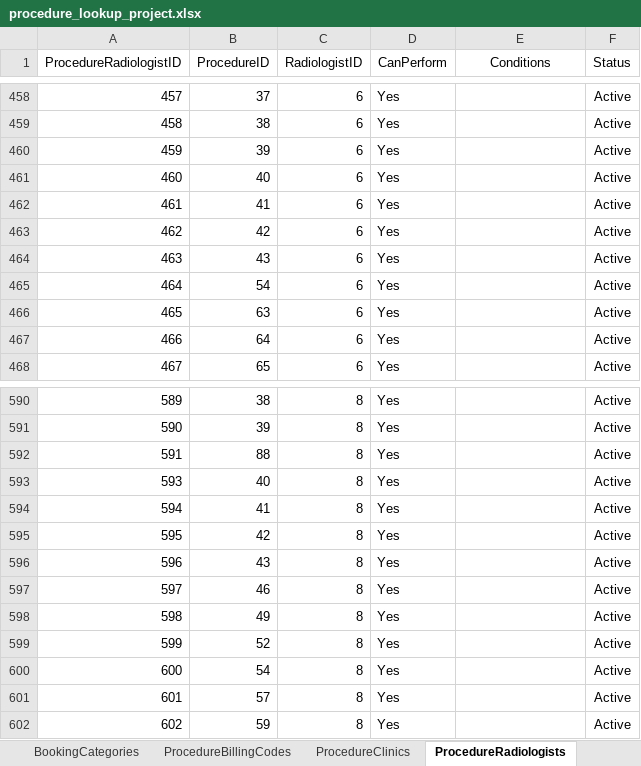
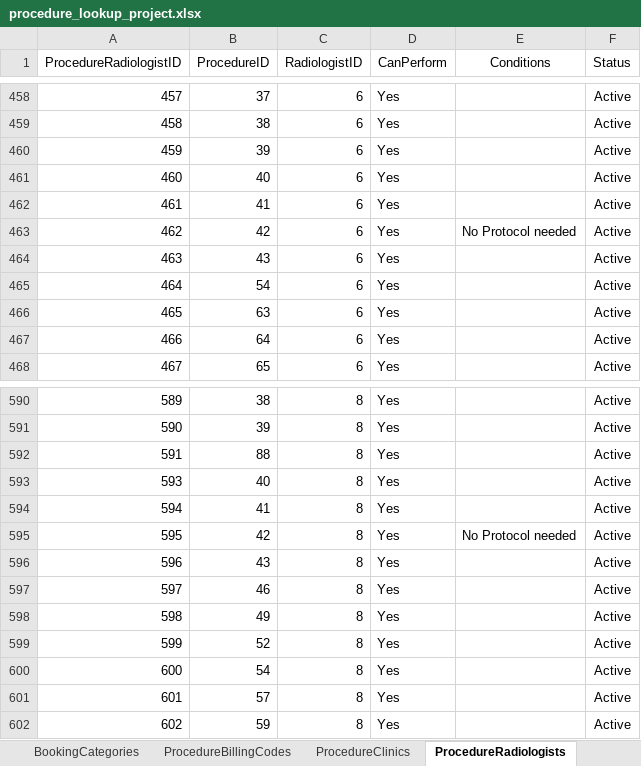
Before and after one commit to kngjms15/procedure-lookup-app, an Excel workbook: procedure_lookup_project.xlsx, sheet ProcedureRadiologists, drawn as a sheet; only a part is shown, gaps mark what is left out; values as stored, in another font and other column widths than the file's, no borders; charts and pictures and conditional formats and table styles not drawn; the diff names each change by its address in the sheet, - before the commit and + after, or states it on an @@ line.

Commit message:
Updated Trigger Point Injection for Dr Elzein, Dr Dunn no protocol required

```diff
--- a/procedure_lookup_project.xlsx (sheet ProcedureRadiologists)
+++ b/procedure_lookup_project.xlsx (sheet ProcedureRadiologists)
-E463 (Conditions): (empty)
+E463 (Conditions): No Protocol needed
-E595 (Conditions): (empty)
+E595 (Conditions): No Protocol needed
```
Also changed, not shown: sheet ProcedureBookingCategories, sheet ProcedureBillingCodes, sheet BookingsDashboard, sheet ProcedureClinics, formulas that keep their value, hidden cells.
